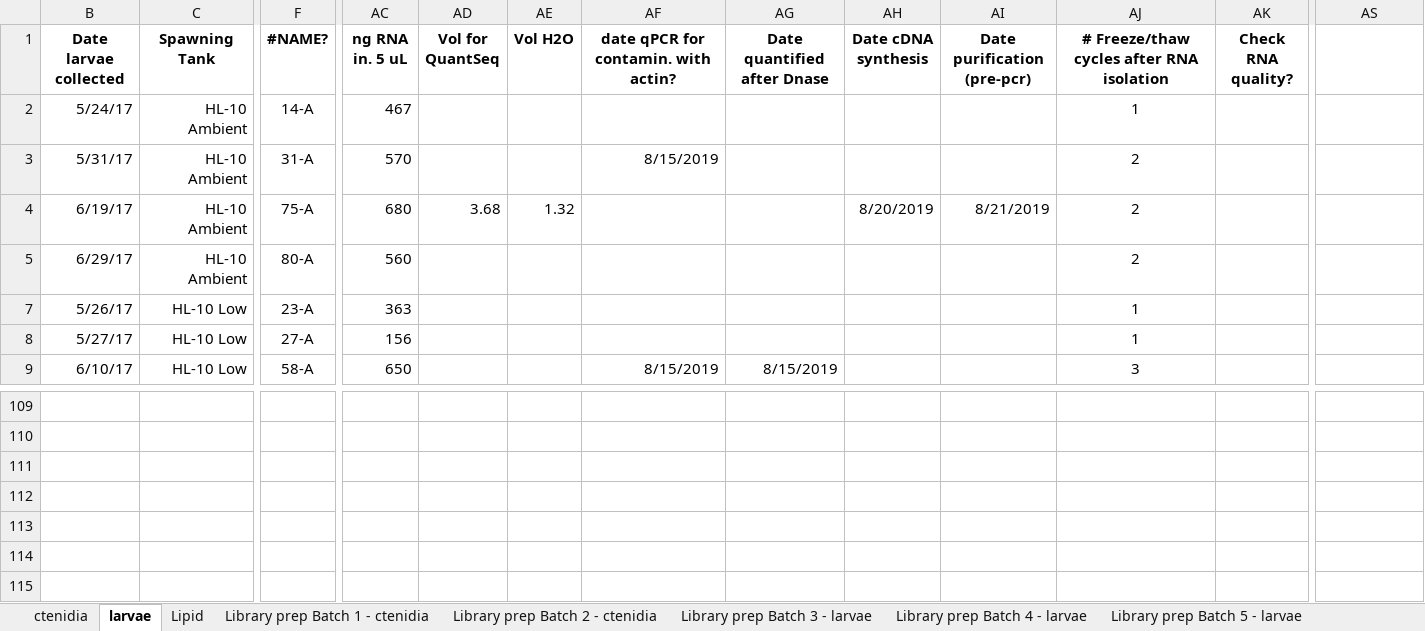
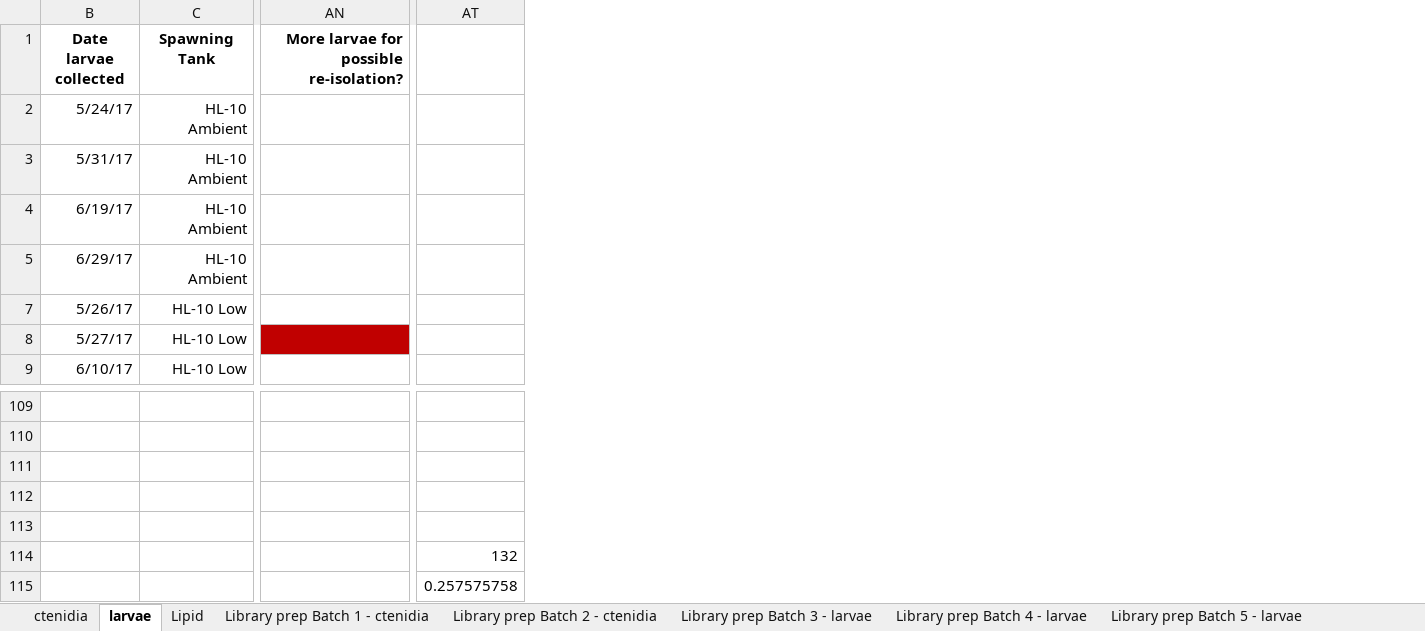
Before and after one commit to fish546-2018/laura-quantseq, an Excel workbook: data/library-prep/2019-July_RNA-isolation-ctenidia-larvae.xlsx, sheet larvae, drawn as a sheet; only a part is shown, gaps mark what is left out; values as stored, in another font and other column widths than the file's, no borders; conditional formats not drawn; removed rows and columns are numbered as before the commit, all else as after; rows hold the shown columns only; the diff names each change by its address in the sheet, - before the commit and + after, or states it on an @@ line.

```diff
--- a/data/library-prep/2019-July_RNA-isolation-ctenidia-larvae.xlsx (sheet larvae)
+++ b/data/library-prep/2019-July_RNA-isolation-ctenidia-larvae.xlsx (sheet larvae)
@@ column F (#NAME?) hidden, rows 2-9: 14-A | 31-A | 75-A | 80-A | 23-A | 27-A | 58-A @@
@@ column AC (ng RNA in. 5 uL) hidden, rows 2-9: 467 | 570 | 680 | 560 | 363 | 156 | 650 @@
@@ column AD (Vol for QuantSeq) hidden, row 4: 3.68 @@
@@ column AE (Vol H2O) hidden, row 4: 1.32 @@
@@ column AF hidden, rows 1-9: date qPCR for contamin. with actin? |  | 8/15/2019 |  |  |  |  | 8/15/2019 @@
@@ column AG (Date quantified after Dnase) hidden, row 9: 8/15/2019 @@
@@ column AH (Date cDNA synthesis) hidden, row 4: 8/20/2019 @@
@@ column AI (Date purification (pre-pcr)) hidden, row 4: 8/21/2019 @@
@@ column AJ hidden, rows 1-9: # Freeze/thaw cycles after RNA isolation | 1 | 2 | 2 | 2 | 1 | 1 | 3 @@
@@ column AK (Check RNA quality?) hidden, empty @@
+column AN, row 1: More larvae for possible re-isolation?
+row 111: (empty)
+row 112: (empty)
+row 113: (empty)
+row 114:  |  |  | 132
+row 115:  |  |  | 0.257575758
```
Also changed, not shown: sheet ctenidia, sheet End Point PCR - organization, formulas that keep their value, charts or pictures, 6 other files.
